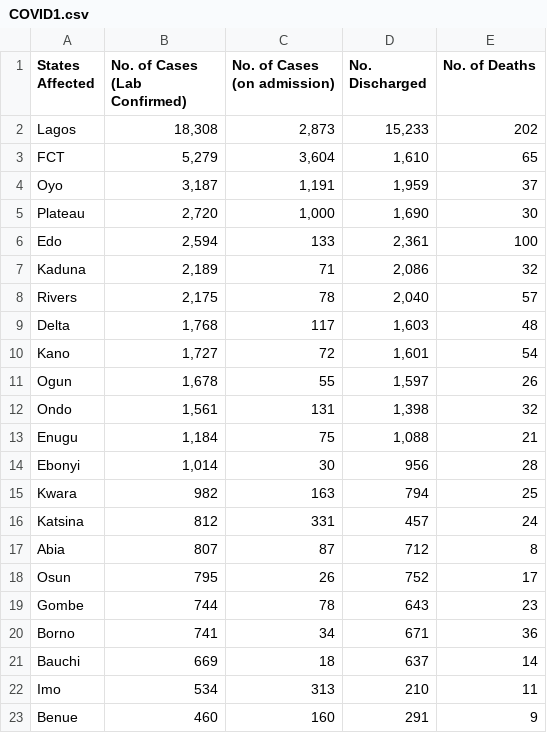
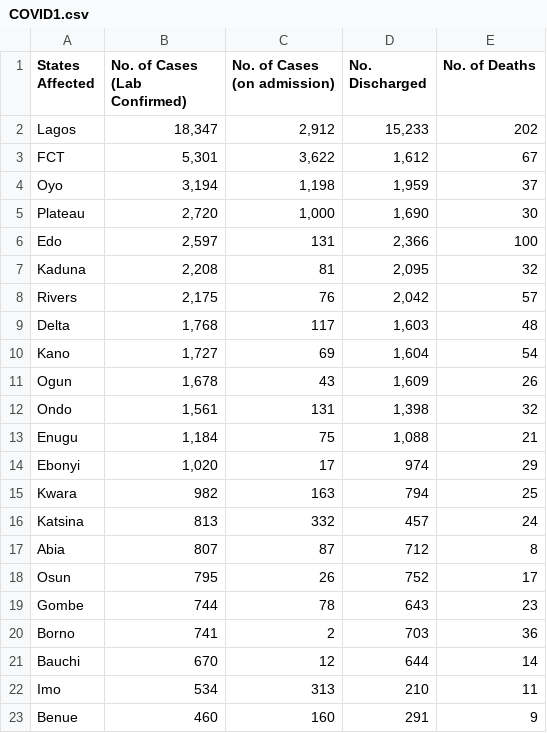
Before and after one commit to Pydare/Dataset-For-COVID-19-Nigeria, a CSV file: Dataset-For-COVID-19-Nigeria/COVID1.csv, drawn as a sheet; only a part is shown; the diff covers the shown part only.

```diff
--- a/Dataset-For-COVID-19-Nigeria/COVID1.csv
+++ b/Dataset-For-COVID-19-Nigeria/COVID1.csv
@@ -1,17 +1,17 @@
 States Affected,No. of Cases (Lab Confirmed),No. of Cases (on admission),No. Discharged,No. of Deaths
-Lagos,"18,308","2,873","15,233",202
-FCT,"5,279","3,604","1,610",65
-Oyo,"3,187","1,191","1,959",37
+Lagos,"18,347","2,912","15,233",202
+FCT,"5,301","3,622","1,612",67
+Oyo,"3,194","1,198","1,959",37
 Plateau,"2,720","1,000","1,690",30
-Edo,"2,594",133,"2,361",100
-Kaduna,"2,189",71,"2,086",32
-Rivers,"2,175",78,"2,040",57
+Edo,"2,597",131,"2,366",100
+Kaduna,"2,208",81,"2,095",32
+Rivers,"2,175",76,"2,042",57
 Delta,"1,768",117,"1,603",48
-Kano,"1,727",72,"1,601",54
-Ogun,"1,678",55,"1,597",26
+Kano,"1,727",69,"1,604",54
+Ogun,"1,678",43,"1,609",26
 Ondo,"1,561",131,"1,398",32
 Enugu,"1,184",75,"1,088",21
-Ebonyi,"1,014",30,956,28
+Ebonyi,"1,020",17,974,29
 Kwara,982,163,794,25
-Katsina,812,331,457,24
+Katsina,813,332,457,24
 Abia,807,87,712,8
@@ -19,4 +19,4 @@ Osun,795,26,752,17
 Gombe,744,78,643,23
-Borno,741,34,671,36
-Bauchi,669,18,637,14
+Borno,741,2,703,36
+Bauchi,670,12,644,14
 Imo,534,313,210,11
```
Also changed, not shown: 4 edited cells elsewhere in this file, 1 other file.
